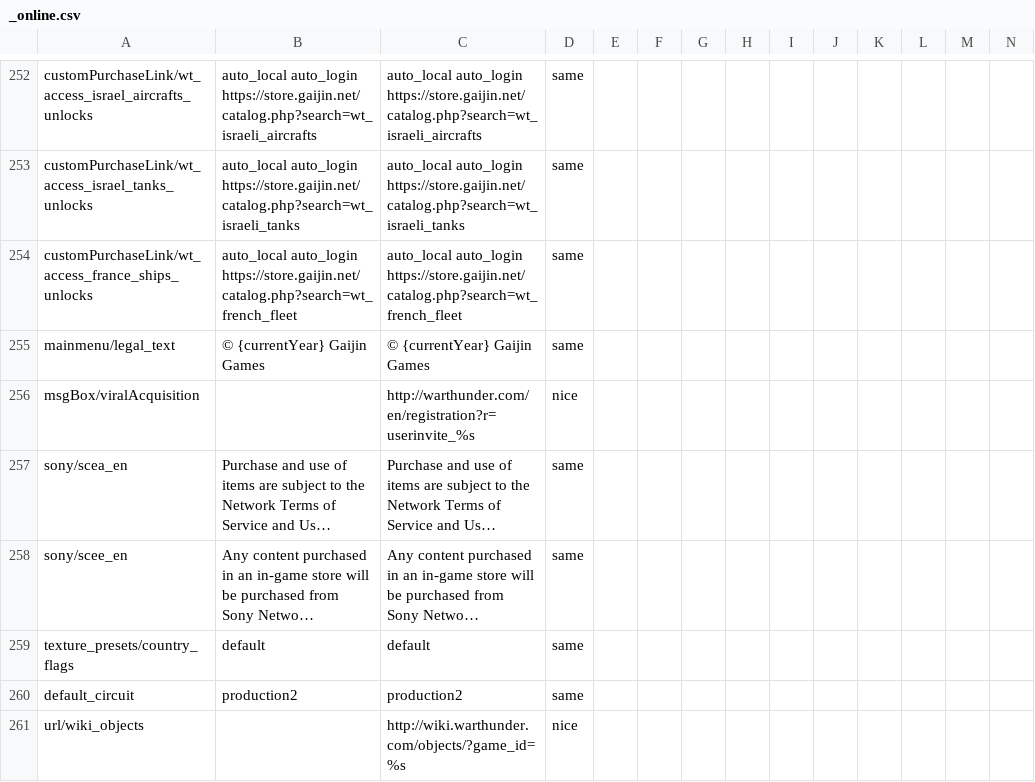
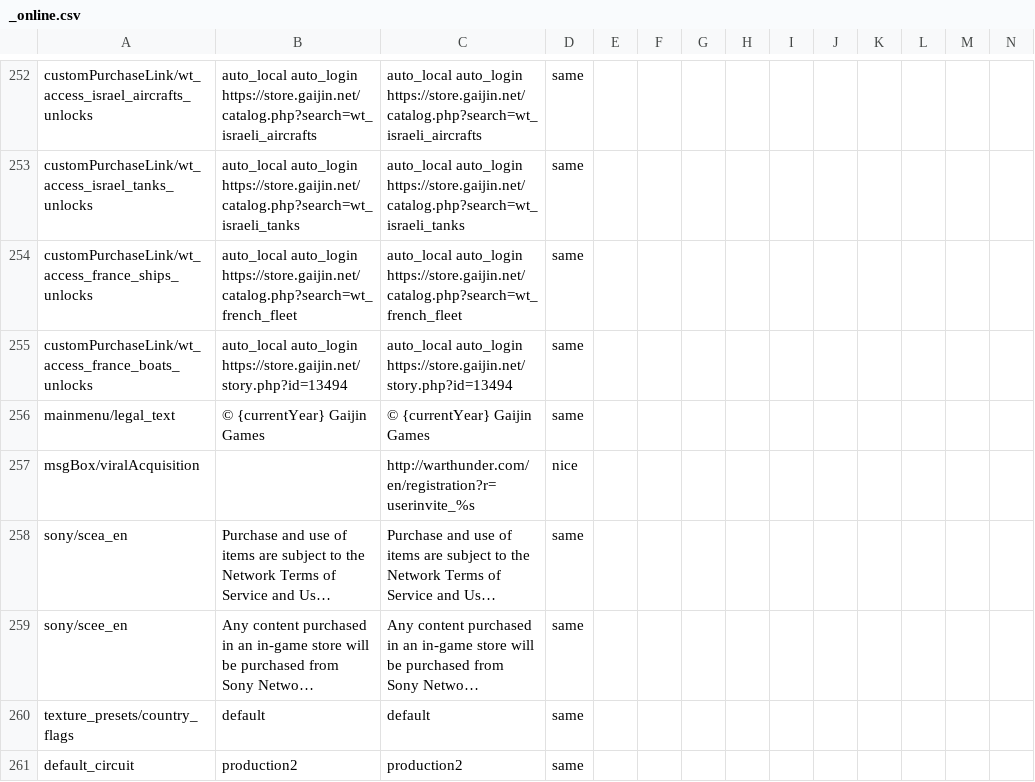
Before and after one commit to mikechuy/SCAM, a CSV file: _online.csv, drawn as a sheet; only a part is shown, gaps mark what is left out; the shorter side is filled out with more unchanged rows; long unchanged cells end in …; rows hold the shown columns only; the diff names each change by its address in the sheet, - before the commit and + after, or states it on an @@ line.

```diff
--- a/_online.csv
+++ b/_online.csv
+row 255: customPurchaseLink/wt_access_france_boats_unlocks | auto_local auto_login https://store.gaijin.net/story.php?id=13494 | auto_local auto_login https://store.gaijin.net/story.php?id=13494 | same
```
Also changed, not shown: controls.csv, menu.csv, 6 other files.
